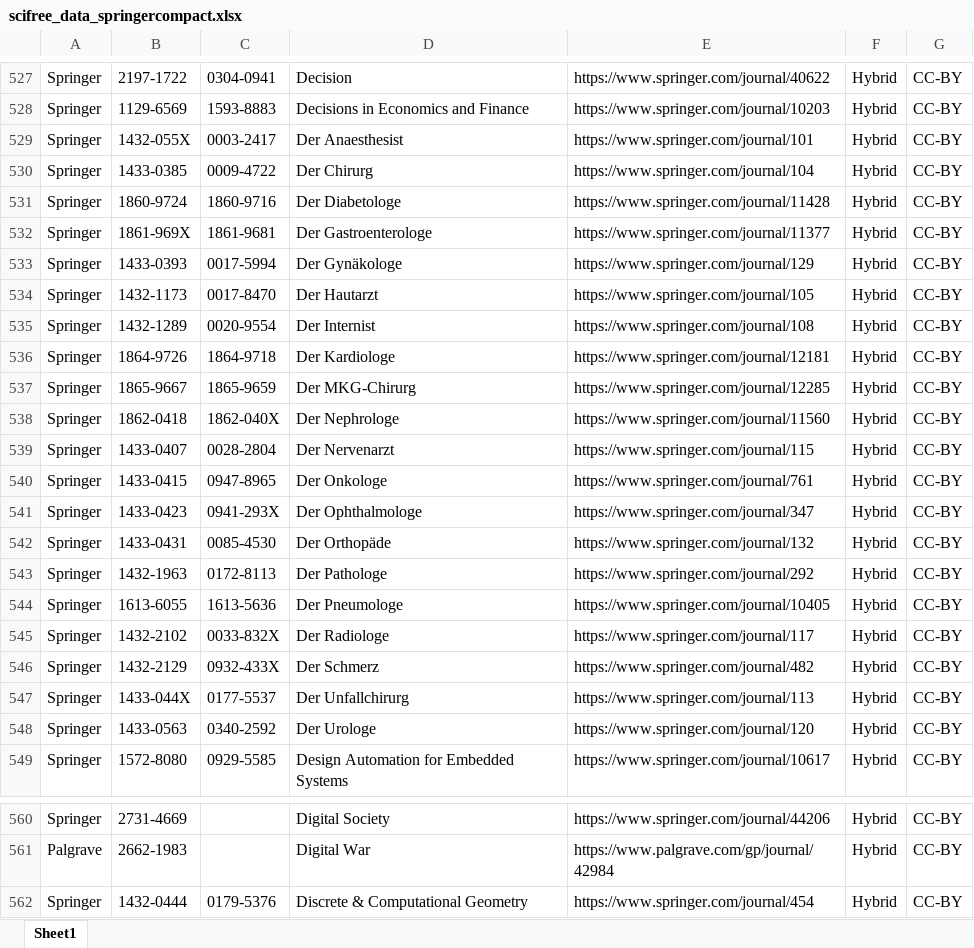
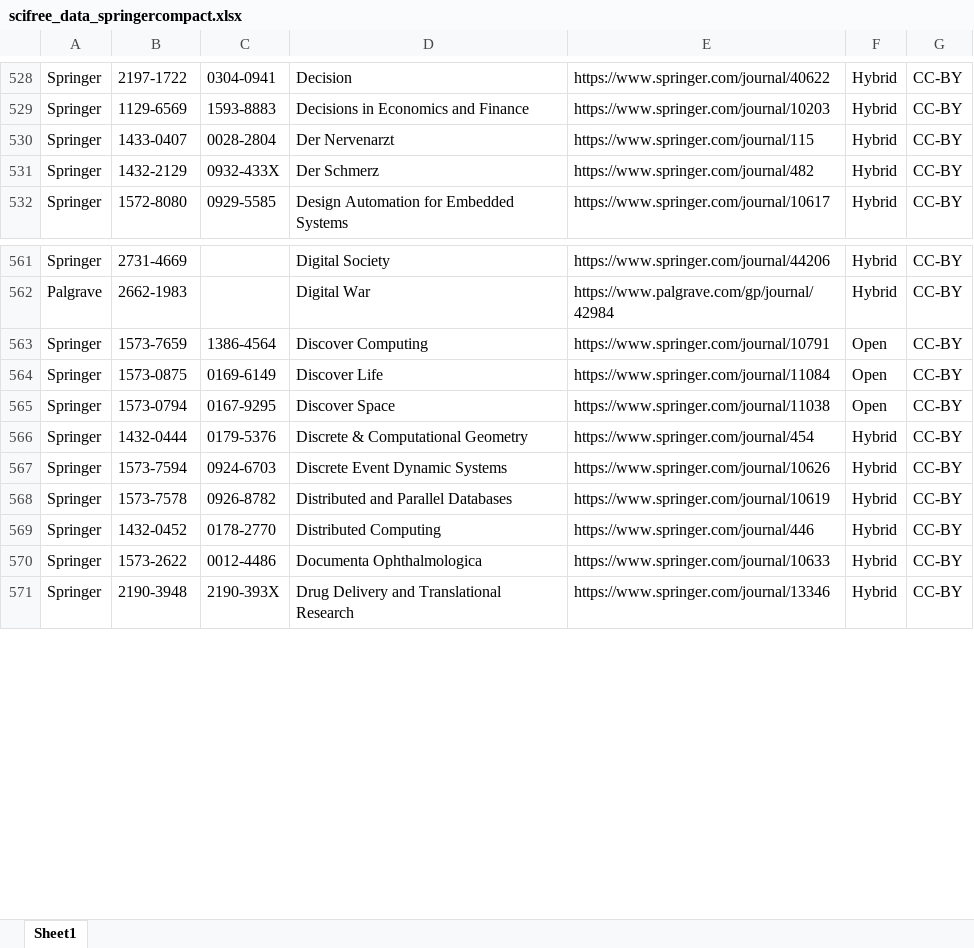
Before and after one commit to Kungbib/oa-tskr, an Excel workbook: Bibsam_tidskriftslistor/scifree_data_springercompact.xlsx, sheet Sheet1, drawn as a sheet; only a part is shown, gaps mark what is left out; the shorter side is filled out with more unchanged rows; values as stored, in another font and other column widths than the file's, no cell formats; conditional formats and table styles not drawn; removed rows and columns are numbered as before the commit, all else as after; the diff covers the shown part only; the diff names each change by its address in the sheet, - before the commit and + after, or states it on an @@ line.

```diff
--- a/Bibsam_tidskriftslistor/scifree_data_springercompact.xlsx (sheet Sheet1)
+++ b/Bibsam_tidskriftslistor/scifree_data_springercompact.xlsx (sheet Sheet1)
-row 529: Springer | 1432-055X | 0003-2417 | Der Anaesthesist | https://www.springer.com/journal/101 | Hybrid | CC-BY
-row 530: Springer | 1433-0385 | 0009-4722 | Der Chirurg | https://www.springer.com/journal/104 | Hybrid | CC-BY
-row 531: Springer | 1860-9724 | 1860-9716 | Der Diabetologe | https://www.springer.com/journal/11428 | Hybrid | CC-BY
-row 532: Springer | 1861-969X | 1861-9681 | Der Gastroenterologe | https://www.springer.com/journal/11377 | Hybrid | CC-BY
-row 533: Springer | 1433-0393 | 0017-5994 | Der Gynäkologe | https://www.springer.com/journal/129 | Hybrid | CC-BY
-row 534: Springer | 1432-1173 | 0017-8470 | Der Hautarzt | https://www.springer.com/journal/105 | Hybrid | CC-BY
-row 535: Springer | 1432-1289 | 0020-9554 | Der Internist | https://www.springer.com/journal/108 | Hybrid | CC-BY
-row 536: Springer | 1864-9726 | 1864-9718 | Der Kardiologe | https://www.springer.com/journal/12181 | Hybrid | CC-BY
-row 537: Springer | 1865-9667 | 1865-9659 | Der MKG-Chirurg | https://www.springer.com/journal/12285 | Hybrid | CC-BY
-row 538: Springer | 1862-0418 | 1862-040X | Der Nephrologe | https://www.springer.com/journal/11560 | Hybrid | CC-BY
-row 540: Springer | 1433-0415 | 0947-8965 | Der Onkologe | https://www.springer.com/journal/761 | Hybrid | CC-BY
-row 541: Springer | 1433-0423 | 0941-293X | Der Ophthalmologe | https://www.springer.com/journal/347 | Hybrid | CC-BY
-row 542: Springer | 1433-0431 | 0085-4530 | Der Orthopäde | https://www.springer.com/journal/132 | Hybrid | CC-BY
-row 543: Springer | 1432-1963 | 0172-8113 | Der Pathologe | https://www.springer.com/journal/292 | Hybrid | CC-BY
-row 544: Springer | 1613-6055 | 1613-5636 | Der Pneumologe | https://www.springer.com/journal/10405 | Hybrid | CC-BY
-row 545: Springer | 1432-2102 | 0033-832X | Der Radiologe | https://www.springer.com/journal/117 | Hybrid | CC-BY
-row 547: Springer | 1433-044X | 0177-5537 | Der Unfallchirurg | https://www.springer.com/journal/113 | Hybrid | CC-BY
-row 548: Springer | 1433-0563 | 0340-2592 | Der Urologe | https://www.springer.com/journal/120 | Hybrid | CC-BY
+row 563: Springer | 1573-7659 | 1386-4564 | Discover Computing | https://www.springer.com/journal/10791 | Open | CC-BY
+row 564: Springer | 1573-0875 | 0169-6149 | Discover Life | https://www.springer.com/journal/11084 | Open | CC-BY
+row 565: Springer | 1573-0794 | 0167-9295 | Discover Space | https://www.springer.com/journal/11038 | Open | CC-BY
```
Also changed, not shown: 40 added rows, 21 removed rows, 3 moved rows and 58 edited cells elsewhere in this sheet, cell formats, Bibsam_tidskriftslistor/Uppdateringar/tidskriftslistor_ändringar_2024.xlsx, Bibsam_tidskriftslistor/scifree_data_iop.xlsx, 4 other files.
